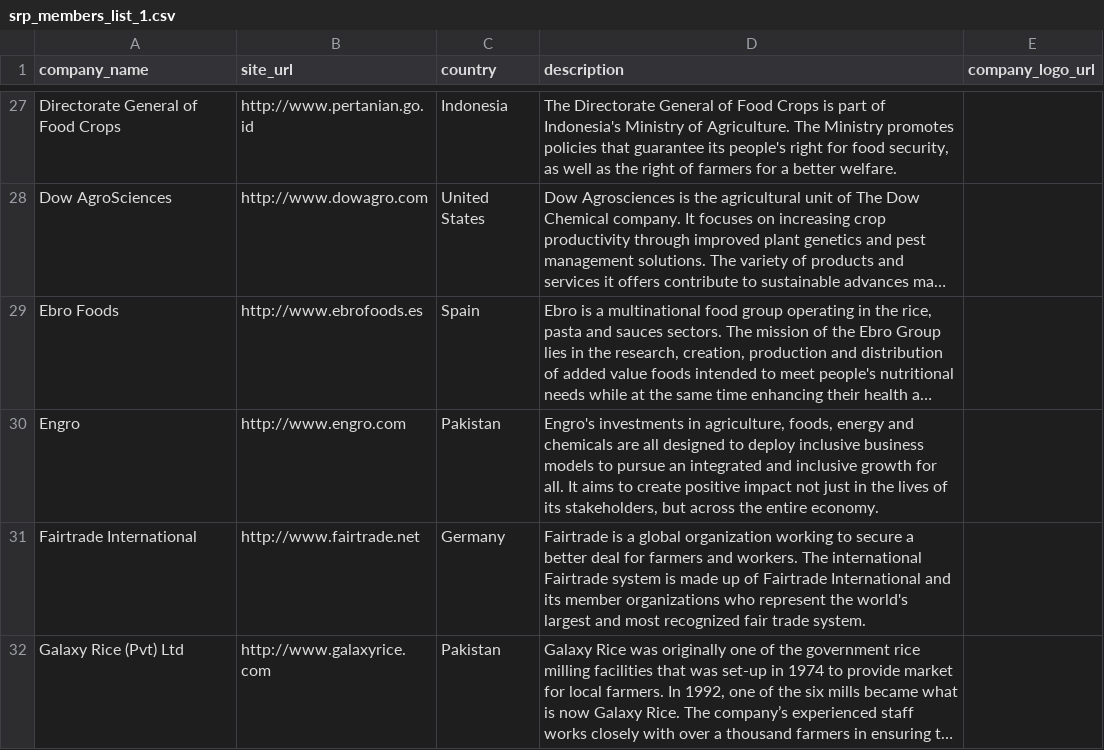
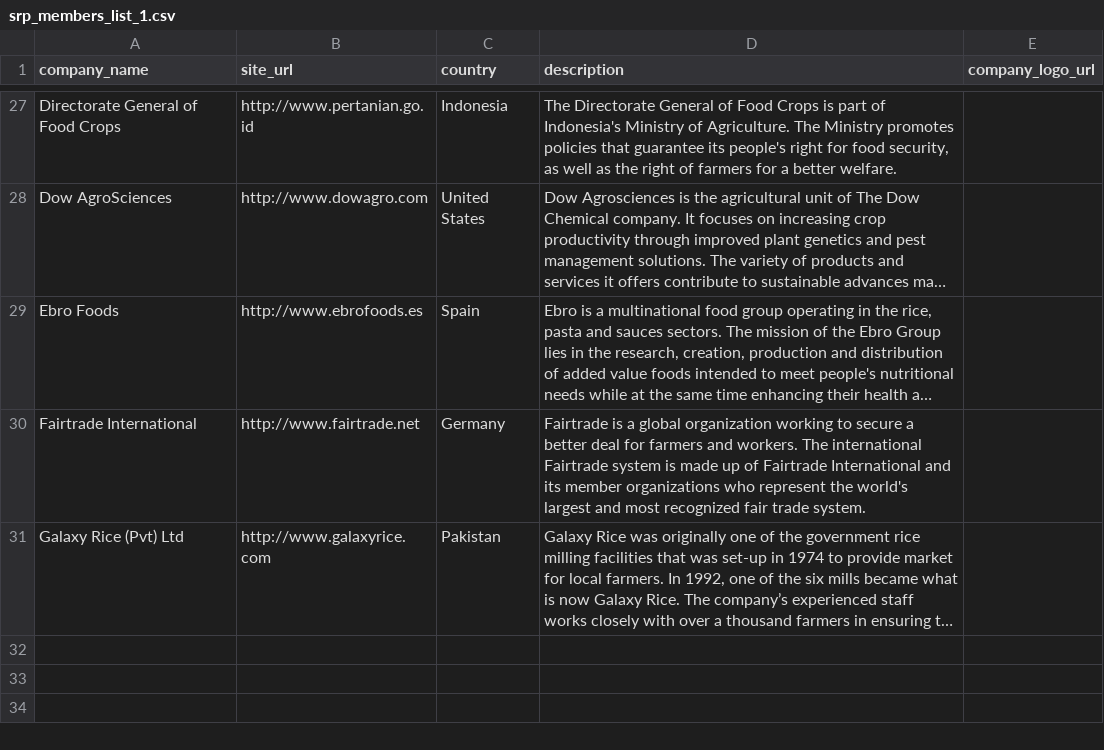
Before and after one commit to sustainablericeplatform/sustainablericeplatform.github.io, a CSV file: _data/srp_members_list_1.csv, drawn as a sheet; only a part is shown, gaps mark what is left out; long unchanged cells end in …; the diff names each change by its address in the sheet, - before the commit and + after, or states it on an @@ line.

Commit message:
Update srp_members_list_1.csv

```diff
--- a/_data/srp_members_list_1.csv
+++ b/_data/srp_members_list_1.csv
-row 30: Engro | http://www.engro.com | Pakistan | Engro's investments in agriculture, foods, energy and chemicals are all designed to deploy inclusive business models to pursue an integrated and inclusive growth for all. It aims to create positive impact not just in the lives of its stakeholders, but across the entire economy.
```
